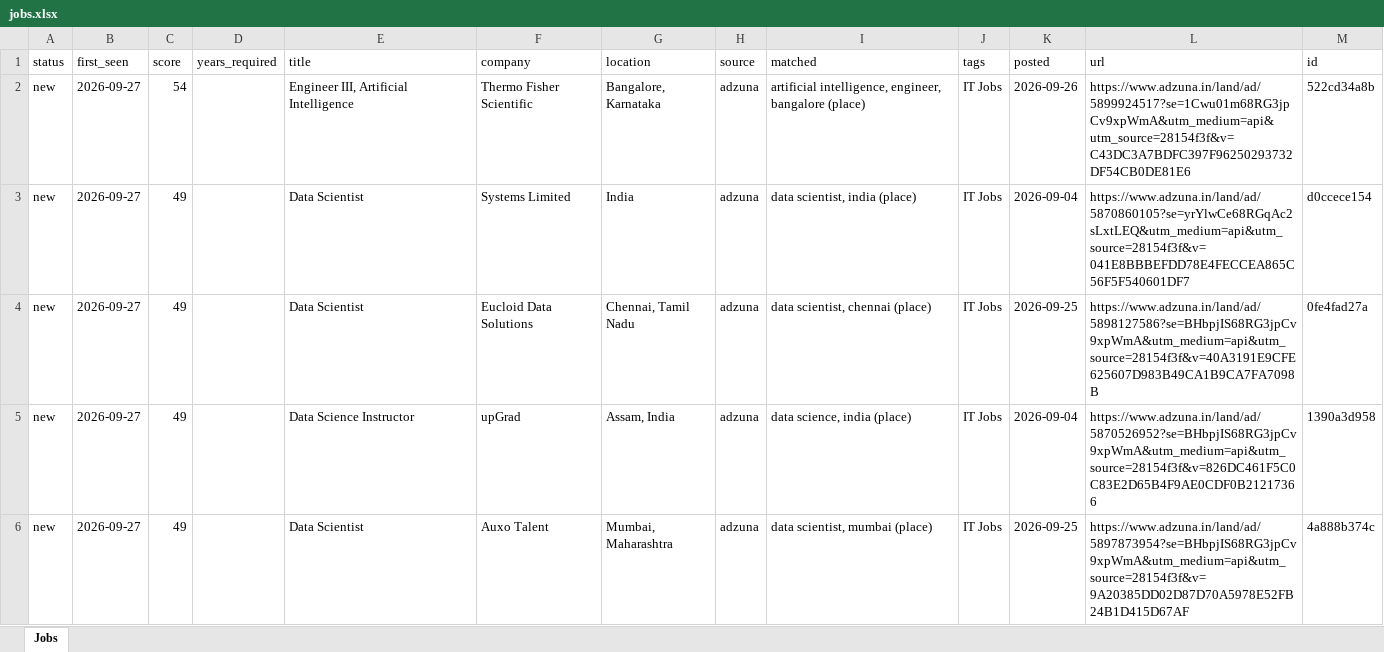
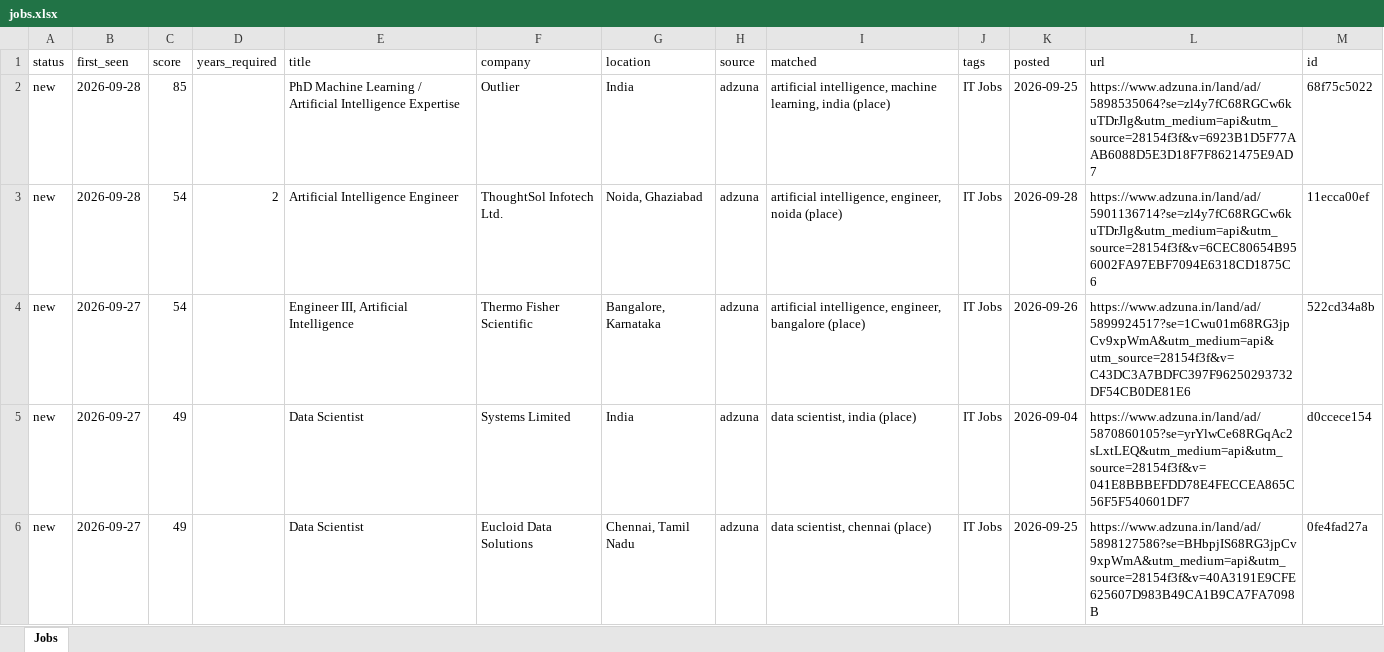
Before and after one commit to KrishnaVamshi31/jobradar, an Excel workbook: data/jobs.xlsx, sheet Jobs, drawn as a sheet; only a part is shown; the shorter side is filled out with more unchanged rows; values as stored, in another font and other column widths than the file's, no borders; the diff names each change by its address in the sheet, - before the commit and + after, or states it on an @@ line.

```diff
--- a/data/jobs.xlsx (sheet Jobs)
+++ b/data/jobs.xlsx (sheet Jobs)
+row 2: new | 2026-09-28 | 85 |  | PhD Machine Learning / Artificial Intelligence Expertise | Outlier | India | adzuna | artificial intelligence, machine learning, india (place) | IT Jobs | 2026-09-25 | https://www.adzuna.in/land/ad/5898535064?se=zl4y7fC68RGCw6kuTDrJlg&utm_medium=api&utm_source=28154f3f&v=6923B1D5F77AAB6088D5E3D18F7F8621475E9AD7 | 68f75c5022
+row 3: new | 2026-09-28 | 54 | 2 | Artificial Intelligence Engineer | ThoughtSol Infotech Ltd. | Noida, Ghaziabad | adzuna | artificial intelligence, engineer, noida (place) | IT Jobs | 2026-09-28 | https://www.adzuna.in/land/ad/5901136714?se=zl4y7fC68RGCw6kuTDrJlg&utm_medium=api&utm_source=28154f3f&v=6CEC80654B956002FA97EBF7094E6318CD1875C6 | 11ecca00ef
```
Also changed, not shown: 1 other file.
